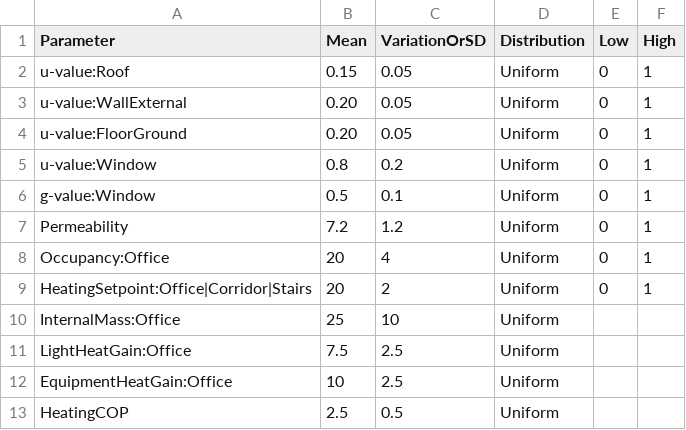
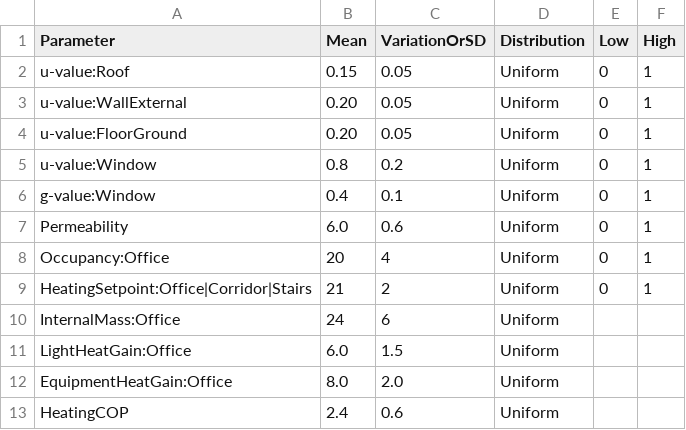
Before and after one commit to manavmahan/EPObjects, a CSV file: Tausendpfund/Parameters.csv, drawn as a sheet.

Commit message:
update

```diff
--- a/Tausendpfund/Parameters.csv
+++ b/Tausendpfund/Parameters.csv
@@ -5,9 +5,9 @@ u-value:FloorGround,0.20,0.05,Uniform,0,1
 u-value:Window,0.8,0.2,Uniform,0,1
-g-value:Window,0.5,0.1,Uniform,0,1
-Permeability,7.2,1.2,Uniform,0,1
+g-value:Window,0.4,0.1,Uniform,0,1
+Permeability,6.0,0.6,Uniform,0,1
 Occupancy:Office,20,4,Uniform,0,1
-HeatingSetpoint:Office|Corridor|Stairs,20,2,Uniform,0,1
-InternalMass:Office,25,10,Uniform,,
-LightHeatGain:Office,7.5,2.5,Uniform,,
-EquipmentHeatGain:Office,10,2.5,Uniform,,
-HeatingCOP,2.5,0.5,Uniform,,
+HeatingSetpoint:Office|Corridor|Stairs,21,2,Uniform,0,1
+InternalMass:Office,24,6,Uniform,,
+LightHeatGain:Office,6.0,1.5,Uniform,,
+EquipmentHeatGain:Office,8.0,2.0,Uniform,,
+HeatingCOP,2.4,0.6,Uniform,,
```
